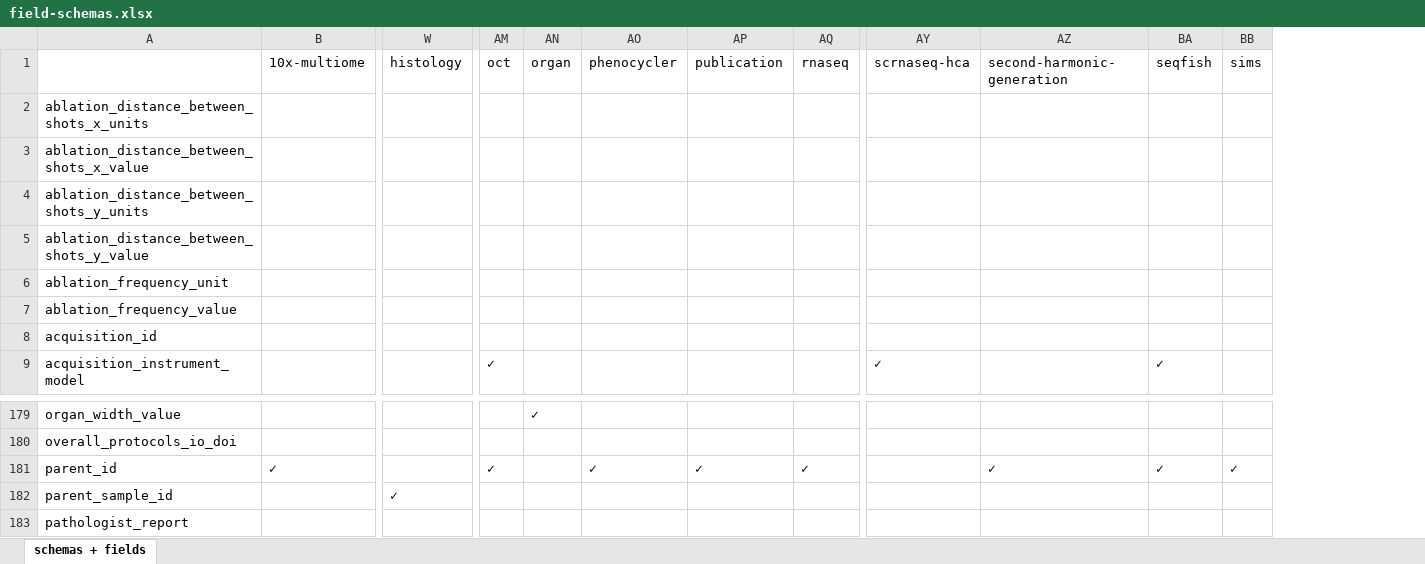
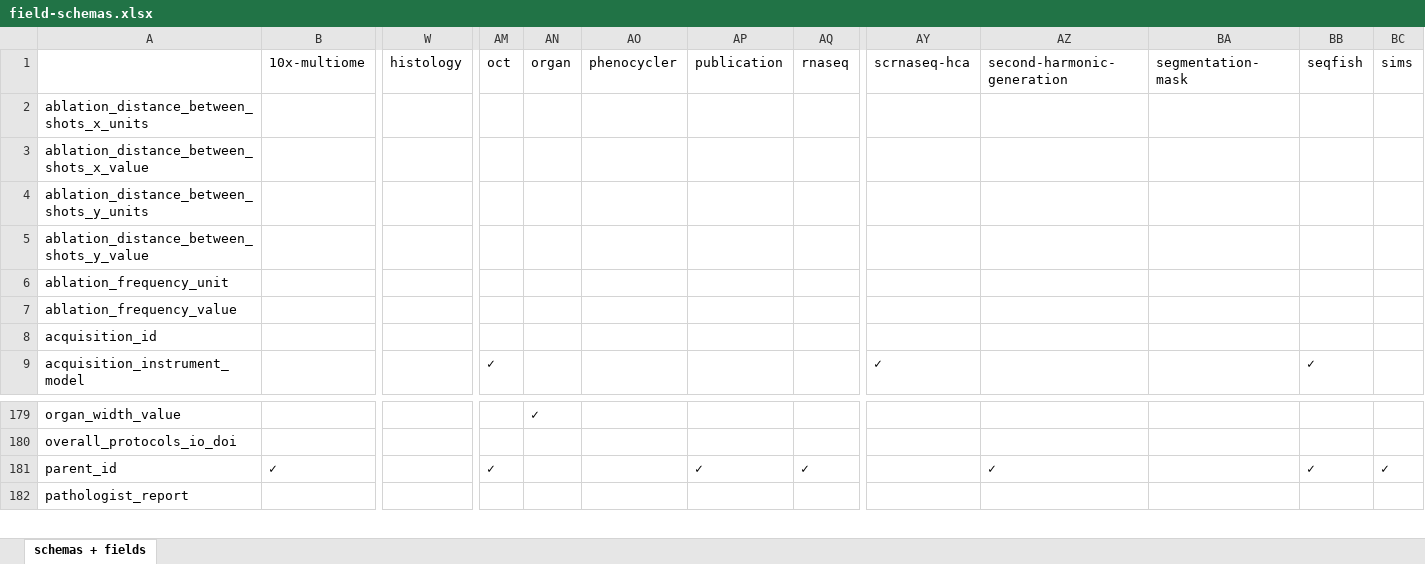
Before and after one commit to hubmapconsortium/ingest-validation-tools, an Excel workbook: docs/field-schemas.xlsx, sheet schemas + fields, drawn as a sheet; only a part is shown, gaps mark what is left out; values as stored, in another font and other column widths than the file's, no borders; removed rows and columns are numbered as before the commit, all else as after; rows hold the shown columns only; the diff names each change by its address in the sheet, - before the commit and + after, or states it on an @@ line.

```diff
--- a/docs/field-schemas.xlsx (sheet schemas + fields)
+++ b/docs/field-schemas.xlsx (sheet schemas + fields)
+column BA (segmentation-mask), empty
-AO181 (phenocycler): ✓
+AO181 (phenocycler): (empty)
-row 182: parent_sample_id |  | ✓
```
Also changed, not shown: 2 other files.
